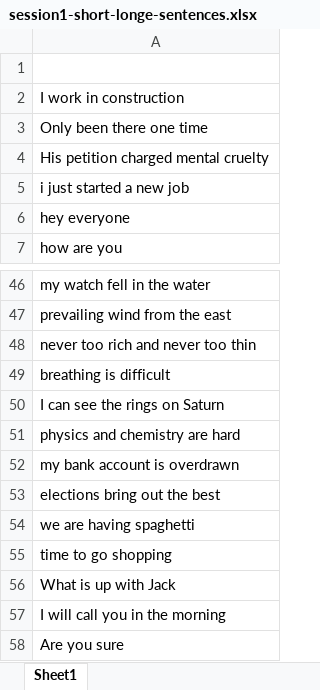
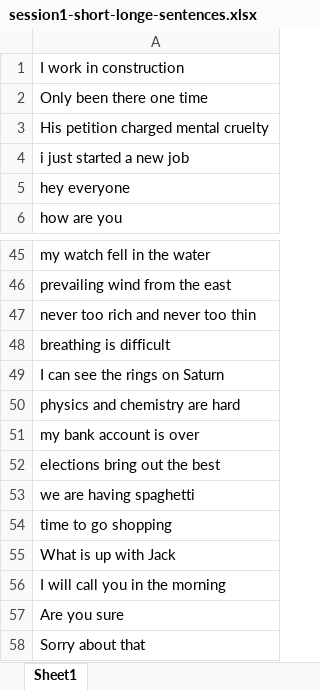
Before and after one commit to PhysioLabXR/PhysioLabXR-Community, an Excel workbook: physiolabxr/scripting/illumiRead/illumiReadSwype/StudySentences/user_study4_session_sentences/session1-short-longe-sentences.xlsx, sheet Sheet1, drawn as a sheet; only a part is shown, gaps mark what is left out; the shorter side is filled out with more unchanged rows; values as stored, in another font and other column widths than the file's, no borders; removed rows and columns are numbered as before the commit, all else as after; the diff names each change by its address in the sheet, - before the commit and + after, or states it on an @@ line.

Commit message:
[feature]: fixed the excel loading bug for US4

```diff
--- a/physiolabxr/scripting/illumiRead/illumiReadSwype/StudySentences/user_study4_session_sentences/session1-short-longe-sentences.xlsx (sheet Sheet1)
+++ b/physiolabxr/scripting/illumiRead/illumiReadSwype/StudySentences/user_study4_session_sentences/session1-short-longe-sentences.xlsx (sheet Sheet1)
-row 1: (empty)
-A51: my bank account is overdrawn
+A51: my bank account is over
```
Also changed, not shown: 1 other file.
